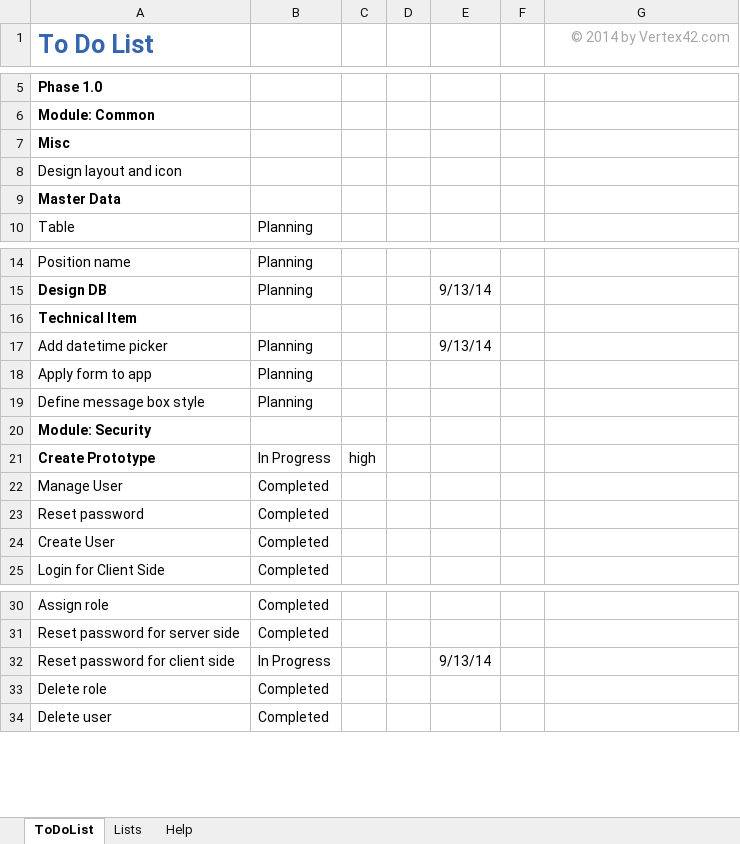
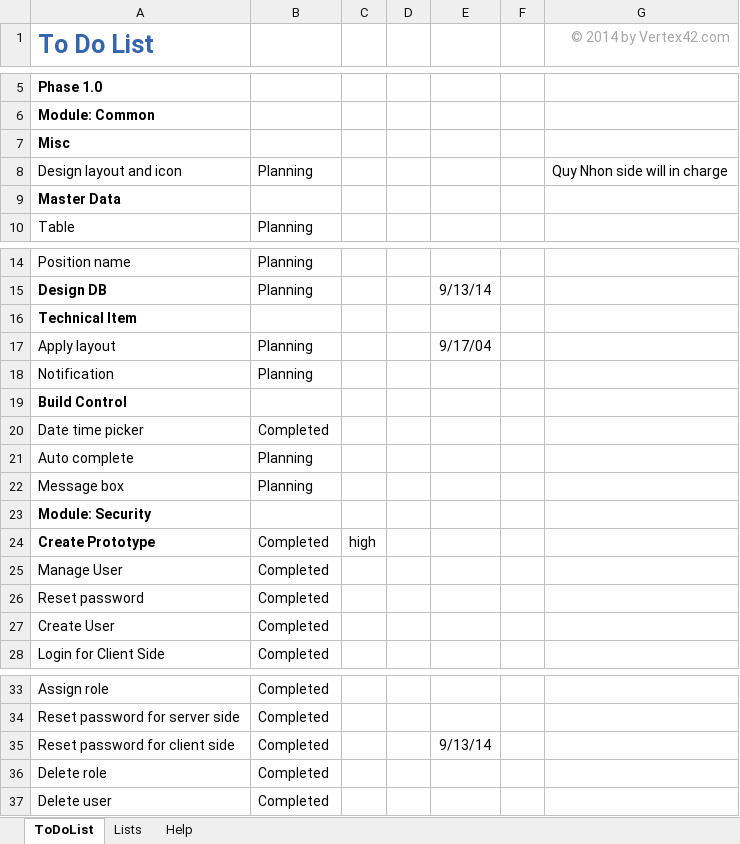
Before and after one commit to rifkiadytia/my-restaurant-app, an Excel workbook: Project Planning/to-do-list.xlsx, sheet ToDoList, drawn as a sheet; only a part is shown, gaps mark what is left out; values as stored, in another font and other column widths than the file's, no borders; conditional formats and table styles not drawn; removed rows and columns are numbered as before the commit, all else as after; the diff names each change by its address in the sheet, - before the commit and + after, or states it on an @@ line.

```diff
--- a/Project Planning/to-do-list.xlsx (sheet ToDoList)
+++ b/Project Planning/to-do-list.xlsx (sheet ToDoList)
-B8: (empty)
+B8: Planning
-G8 (© 2014 by Vertex42.com): (empty)
+G8 (© 2014 by Vertex42.com): Quy Nhon side will in charge
-row 17: Add datetime picker | Planning |  |  | 9/13/14
+row 17: Apply layout | Planning |  |  | 9/17/04
+row 18: Notification | Planning
+row 19: Build Control
+row 20: Date time picker | Completed
-A21 (To Do List): Apply form to app
+A21 (To Do List): Auto complete
-A22 (To Do List): Define message box style
+A22 (To Do List): Message box
-B24: In Progress
+B24: Completed
-B35: In Progress
+B35: Completed
```
Also changed, not shown: 24 other files.
